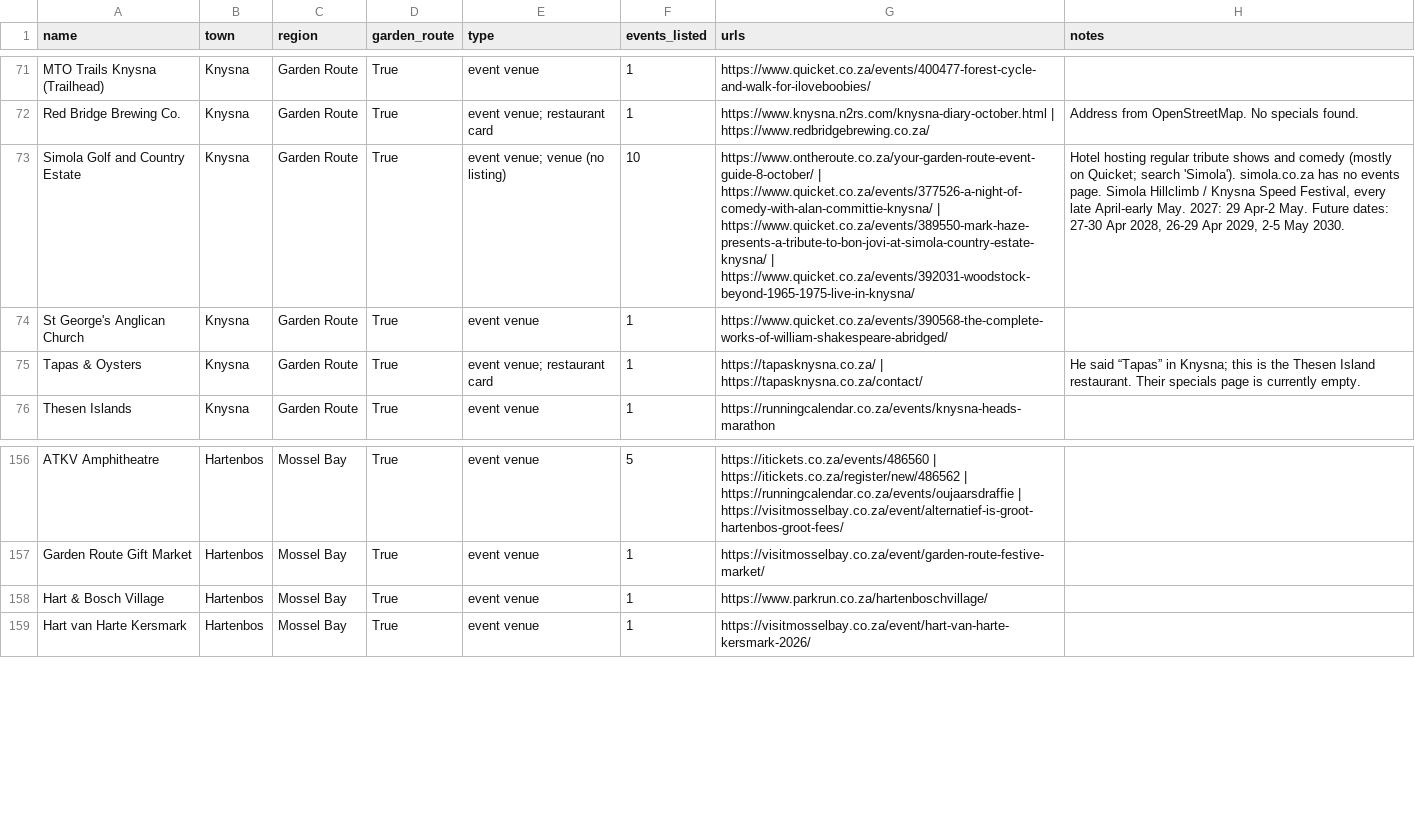
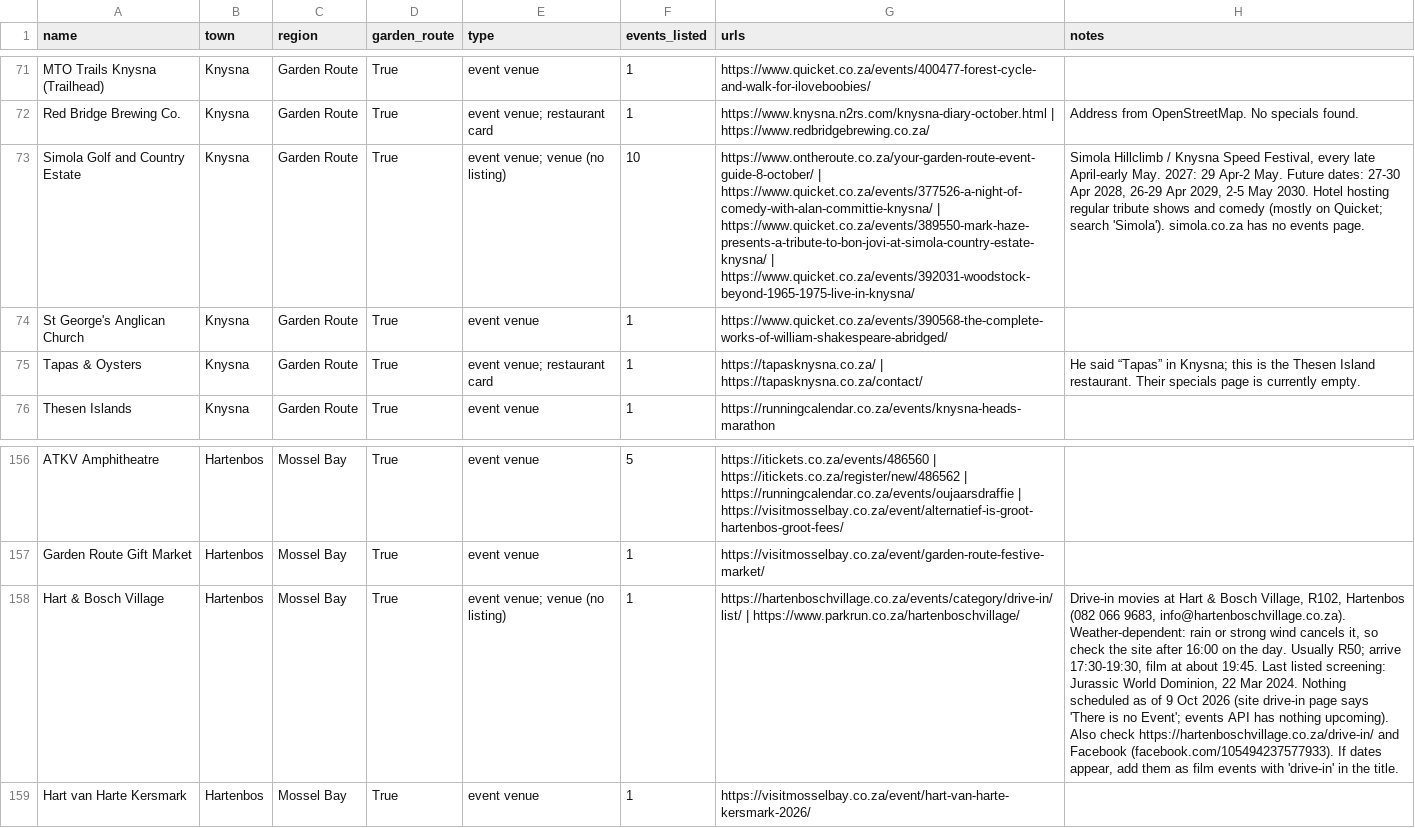
Before and after one commit to christopherAlberts/garden-route-events, a CSV file: tools/venues.csv, drawn as a sheet; only a part is shown, gaps mark what is left out; the diff names each change by its address in the sheet, - before the commit and + after, or states it on an @@ line.

Commit message:
Watch Hart & Bosch Village drive-in (none scheduled; last screening 22 Mar 2024)

```diff
--- a/tools/venues.csv
+++ b/tools/venues.csv
-H73 (notes): Hotel hosting regular tribute shows and comedy (mostly on Quicket; search 'Simola'). simola.co.za has no events page. Simola Hillclimb / Knysna Speed Festival, every late April-early May. 2027: 29 Apr-2 May. Future dates: 27-30 Apr 2028, 26-29 Apr 2029, 2-5 May 2030.
+H73 (notes): Simola Hillclimb / Knysna Speed Festival, every late April-early May. 2027: 29 Apr-2 May. Future dates: 27-30 Apr 2028, 26-29 Apr 2029, 2-5 May 2030. Hotel hosting regular tribute shows and comedy (mostly on Quicket; search 'Simola'). simola.co.za has no events page.
-E158 (type): event venue
+E158 (type): event venue; venue (no listing)
-G158 (urls): https://www.parkrun.co.za/hartenboschvillage/
+G158 (urls): https://hartenboschvillage.co.za/events/category/drive-in/list/ | https://www.parkrun.co.za/hartenboschvillage/
-H158 (notes): (empty)
+H158 (notes): Drive-in movies at Hart & Bosch Village, R102, Hartenbos (082 066 9683, info@hartenboschvillage.co.za). Weather-dependent: rain or strong wind cancels it, so check the site after 16:00 on the day. Usually R50; arrive 17:30-19:30, film at about 19:45. Last listed screening: Jurassic World Dominion, 22 Mar 2024. Nothing scheduled as of 9 Oct 2026 (site drive-in page says 'There is no Event'; events API has nothing upcoming). Also check https://hartenboschvillage.co.za/drive-in/ and Facebook (facebook.com/105494237577933). If dates appear, add them as film events with 'drive-in' in the title.
```
Also changed, not shown: 4 other files.
